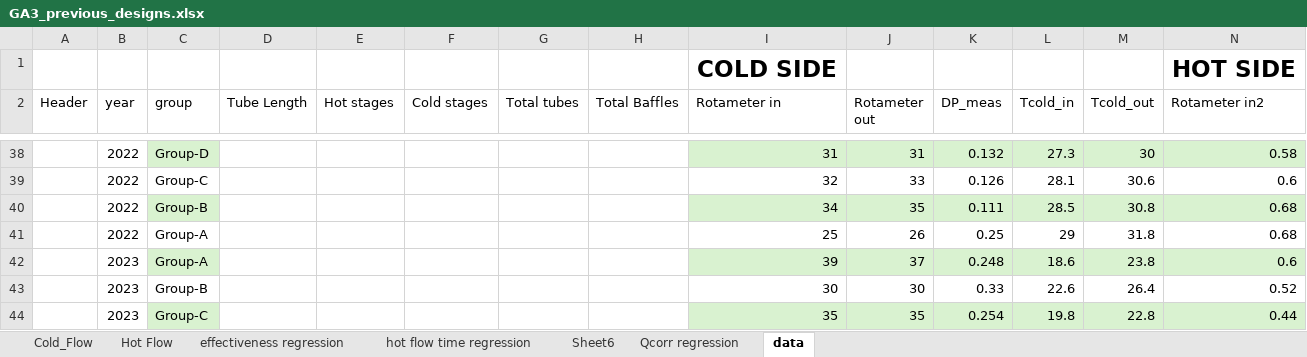
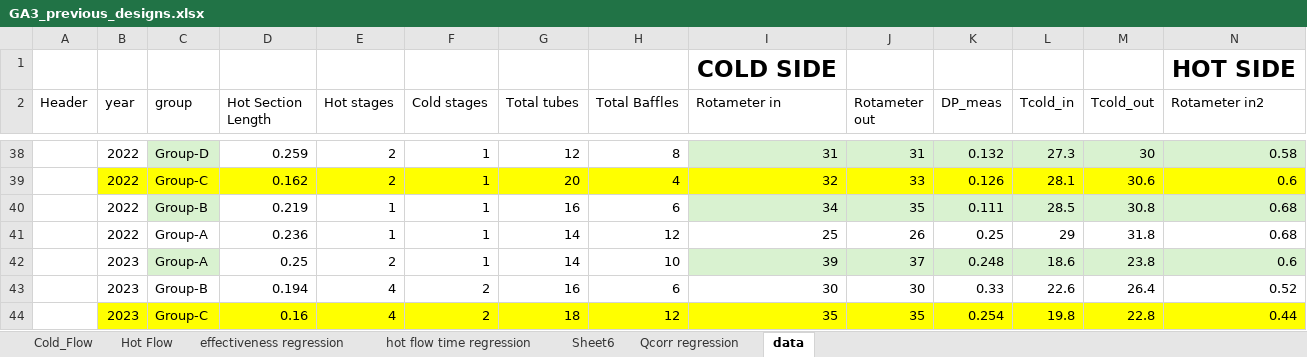
Before and after one commit to lpender3672/shell_tube_heat_exchanger, an Excel workbook: GA3_previous_designs.xlsx, sheet data, drawn as a sheet; only a part is shown, gaps mark what is left out; values as stored, in another font and other column widths than the file's, no borders; table styles not drawn; the diff covers the shown part only; the diff names each change by its address in the sheet, - before the commit and + after, or states it on an @@ line.

Commit message:
added length to brute force optimiser which is quite important for mass requirement

```diff
--- a/GA3_previous_designs.xlsx (sheet data)
+++ b/GA3_previous_designs.xlsx (sheet data)
-D2: Tube Length
+D2: Hot Section Length
-D38 (Hot Section Length): (empty)
+D38 (Hot Section Length): 0.259
-E38:E39 (Hot stages): (empty)
+E38:E39 (Hot stages): 2
-F38:F42 (Cold stages): (empty)
+F38:F42 (Cold stages): 1
-G38 (Total tubes): (empty)
+G38 (Total tubes): 12
-H38 (Total Baffles): (empty)
+H38 (Total Baffles): 8
-B39:N39 fill: none
+B39:N39 fill: #FFFF00
-D39 (Hot Section Length): (empty)
+D39 (Hot Section Length): 0.162
-G39 (Total tubes): (empty)
+G39 (Total tubes): 20
-H39 (Total Baffles): (empty)
+H39 (Total Baffles): 4
-D40 (Hot Section Length): (empty)
+D40 (Hot Section Length): 0.219
-E40:E41 (Hot stages): (empty)
+E40:E41 (Hot stages): 1
-G40 (Total tubes): (empty)
+G40 (Total tubes): 16
-H40 (Total Baffles): (empty)
+H40 (Total Baffles): 6
-D41 (Hot Section Length): (empty)
+D41 (Hot Section Length): 0.236
-G41:G42 (Total tubes): (empty)
+G41:G42 (Total tubes): 14
-H41 (Total Baffles): (empty)
+H41 (Total Baffles): 12
-D42 (Hot Section Length): (empty)
+D42 (Hot Section Length): 0.25
-E42 (Hot stages): (empty)
+E42 (Hot stages): 2
-H42 (Total Baffles): (empty)
+H42 (Total Baffles): 10
-D43 (Hot Section Length): (empty)
+D43 (Hot Section Length): 0.194
-E43:E44 (Hot stages): (empty)
+E43:E44 (Hot stages): 4
-F43:F44 (Cold stages): (empty)
+F43:F44 (Cold stages): 2
-G43 (Total tubes): (empty)
+G43 (Total tubes): 16
-H43 (Total Baffles): (empty)
+H43 (Total Baffles): 6
-B44 fill: none
+B44 fill: #FFFF00
-C44 fill: #D9F2D0
+C44 fill: #FFFF00
-D44 (Hot Section Length): (empty)
+D44 (Hot Section Length): 0.16
-D44:H44 fill: none
+D44:H44 fill: #FFFF00
-G44 (Total tubes): (empty)
+G44 (Total tubes): 18
-H44 (Total Baffles): (empty)
+H44 (Total Baffles): 12
-I44:N44 fill: #D9F2D0
+I44:N44 fill: #FFFF00
```
Also changed, not shown: 75 edited cells and cell formats elsewhere in this sheet, 7 other files.
